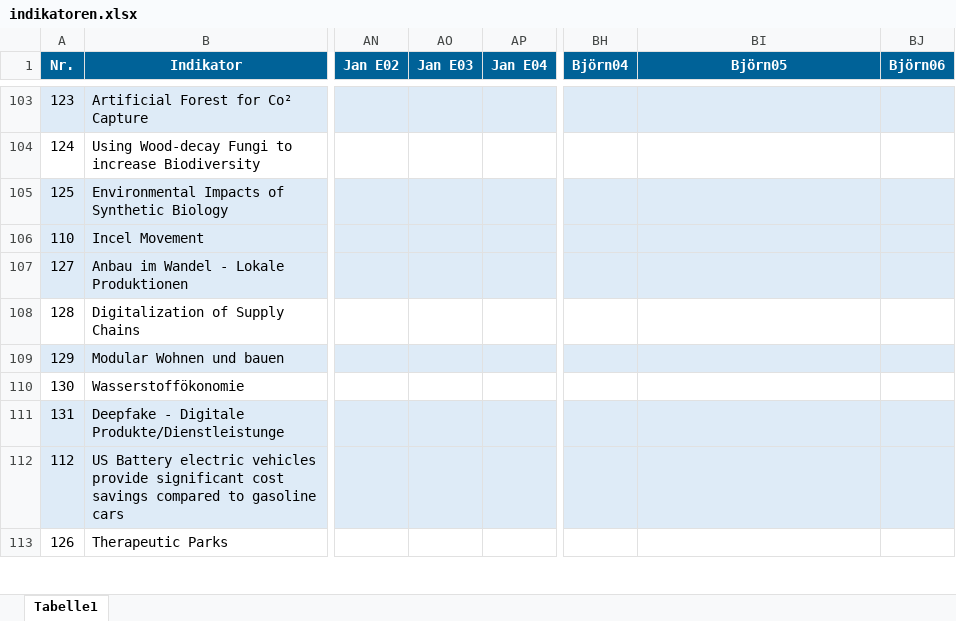
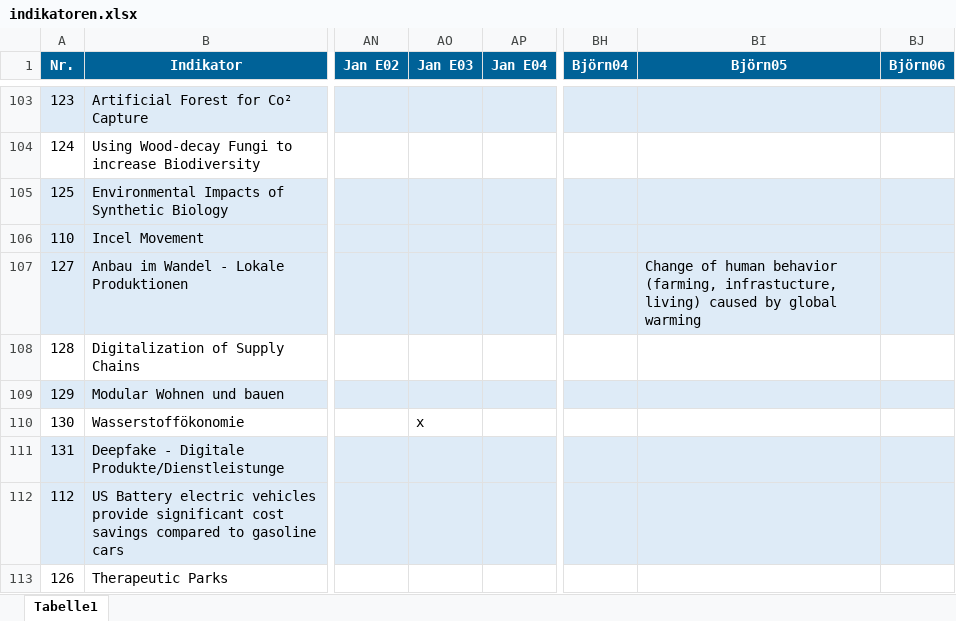
Before and after one commit to clausenk/Projekt2023, an Excel workbook: indikatoren.xlsx, sheet Tabelle1, drawn as a sheet; only a part is shown, gaps mark what is left out; values as stored, in another font and other column widths than the file's, no borders; the diff covers the shown part only; the diff names each change by its address in the sheet, - before the commit and + after, or states it on an @@ line.

```diff
--- a/indikatoren.xlsx (sheet Tabelle1)
+++ b/indikatoren.xlsx (sheet Tabelle1)
-BI107 (Björn05): (empty)
+BI107 (Björn05): Change of human behavior (farming, infrastucture, living) caused by global warming
-AO110 (Jan E03): (empty)
+AO110 (Jan E03): x
```
Also changed, not shown: 32 edited cells and cell formats elsewhere in this sheet, Szenario/Szenario.xlsx.
